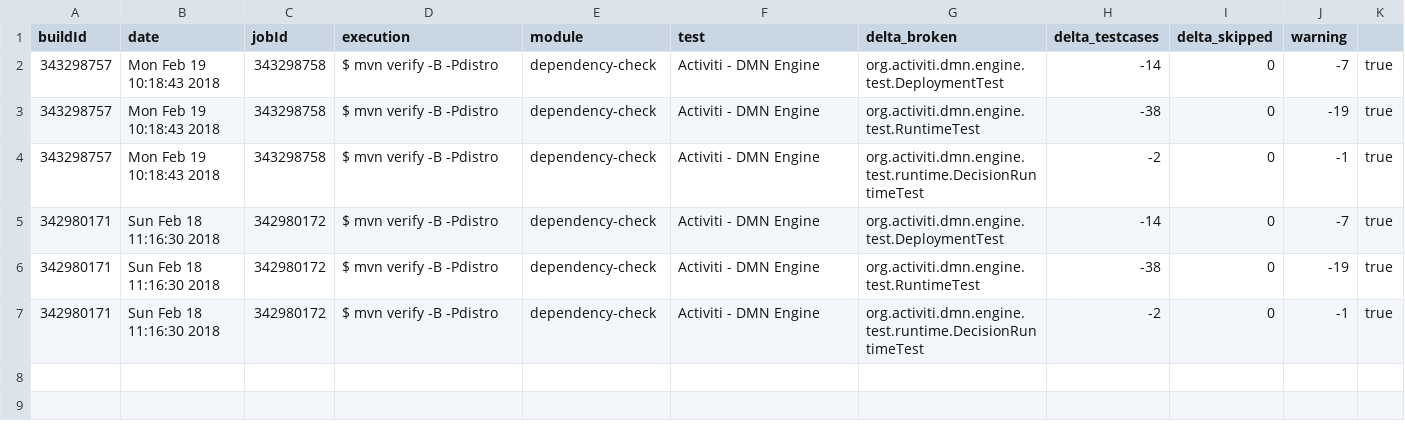
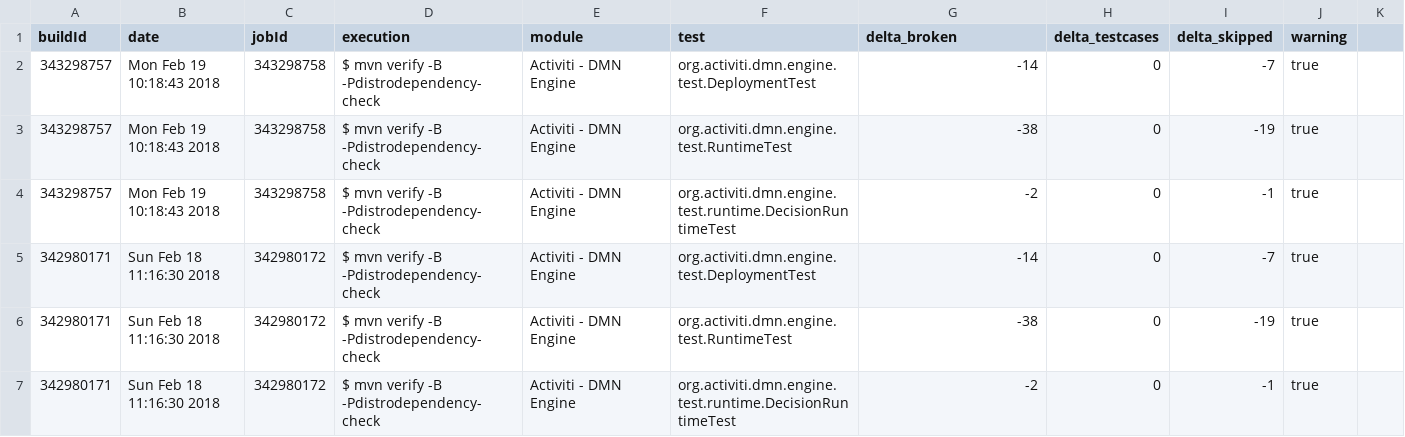
Before and after one commit to carminevassallo/detectorsIcons, a CSV file: projects13_08_2018_smells/Activiti_Activiti/skiptests_Activiti_Activiti.csv, drawn as a sheet.

```diff
--- a/projects13_08_2018_smells/Activiti_Activiti/skiptests_Activiti_Activiti.csv
+++ b/projects13_08_2018_smells/Activiti_Activiti/skiptests_Activiti_Activiti.csv
@@ -1,7 +1,7 @@
 buildId,date,jobId,execution,module,test,delta_broken,delta_testcases,delta_skipped,warning
-343298757,Mon Feb 19 10:18:43  2018,343298758,$ mvn verify -B -Pdistro,dependency-check,Activiti - DMN Engine,org.activiti.dmn.engine.test.DeploymentTest,-14,0,-7,true
-343298757,Mon Feb 19 10:18:43  2018,343298758,$ mvn verify -B -Pdistro,dependency-check,Activiti - DMN Engine,org.activiti.dmn.engine.test.RuntimeTest,-38,0,-19,true
-343298757,Mon Feb 19 10:18:43  2018,343298758,$ mvn verify -B -Pdistro,dependency-check,Activiti - DMN Engine,org.activiti.dmn.engine.test.runtime.DecisionRuntimeTest,-2,0,-1,true
-342980171,Sun Feb 18 11:16:30  2018,342980172,$ mvn verify -B -Pdistro,dependency-check,Activiti - DMN Engine,org.activiti.dmn.engine.test.DeploymentTest,-14,0,-7,true
-342980171,Sun Feb 18 11:16:30  2018,342980172,$ mvn verify -B -Pdistro,dependency-check,Activiti - DMN Engine,org.activiti.dmn.engine.test.RuntimeTest,-38,0,-19,true
-342980171,Sun Feb 18 11:16:30  2018,342980172,$ mvn verify -B -Pdistro,dependency-check,Activiti - DMN Engine,org.activiti.dmn.engine.test.runtime.DecisionRuntimeTest,-2,0,-1,true
+343298757,Mon Feb 19 10:18:43  2018,343298758,$ mvn verify -B -Pdistrodependency-check,Activiti - DMN Engine,org.activiti.dmn.engine.test.DeploymentTest,-14,0,-7,true
+343298757,Mon Feb 19 10:18:43  2018,343298758,$ mvn verify -B -Pdistrodependency-check,Activiti - DMN Engine,org.activiti.dmn.engine.test.RuntimeTest,-38,0,-19,true
+343298757,Mon Feb 19 10:18:43  2018,343298758,$ mvn verify -B -Pdistrodependency-check,Activiti - DMN Engine,org.activiti.dmn.engine.test.runtime.DecisionRuntimeTest,-2,0,-1,true
+342980171,Sun Feb 18 11:16:30  2018,342980172,$ mvn verify -B -Pdistrodependency-check,Activiti - DMN Engine,org.activiti.dmn.engine.test.DeploymentTest,-14,0,-7,true
+342980171,Sun Feb 18 11:16:30  2018,342980172,$ mvn verify -B -Pdistrodependency-check,Activiti - DMN Engine,org.activiti.dmn.engine.test.RuntimeTest,-38,0,-19,true
+342980171,Sun Feb 18 11:16:30  2018,342980172,$ mvn verify -B -Pdistrodependency-check,Activiti - DMN Engine,org.activiti.dmn.engine.test.runtime.DecisionRuntimeTest,-2,0,-1,true
```
Also changed, not shown: projects13_08_2018_smells/resteasy_Resteasy/skiptests_resteasy_Resteasy.csv.
